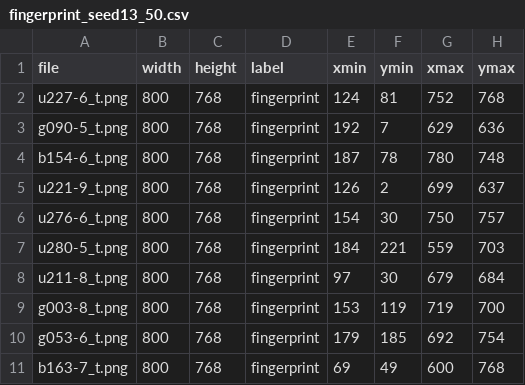
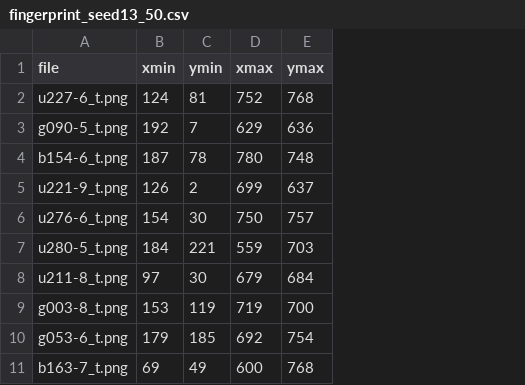
Before and after one commit to Fcsalvagnini/image_analysis_final_project, a CSV file: utils/fingerprint_seed13_50.csv, drawn as a sheet; only a part is shown; the diff names each change by its address in the sheet, - before the commit and + after, or states it on an @@ line.

```diff
--- a/utils/fingerprint_seed13_50.csv
+++ b/utils/fingerprint_seed13_50.csv
-column B (width), rows 2-11: all 800
-column C (height), rows 2-11: all 768
-column D (label), rows 2-11: all fingerprint
```
Also changed, not shown: 1 other file.
